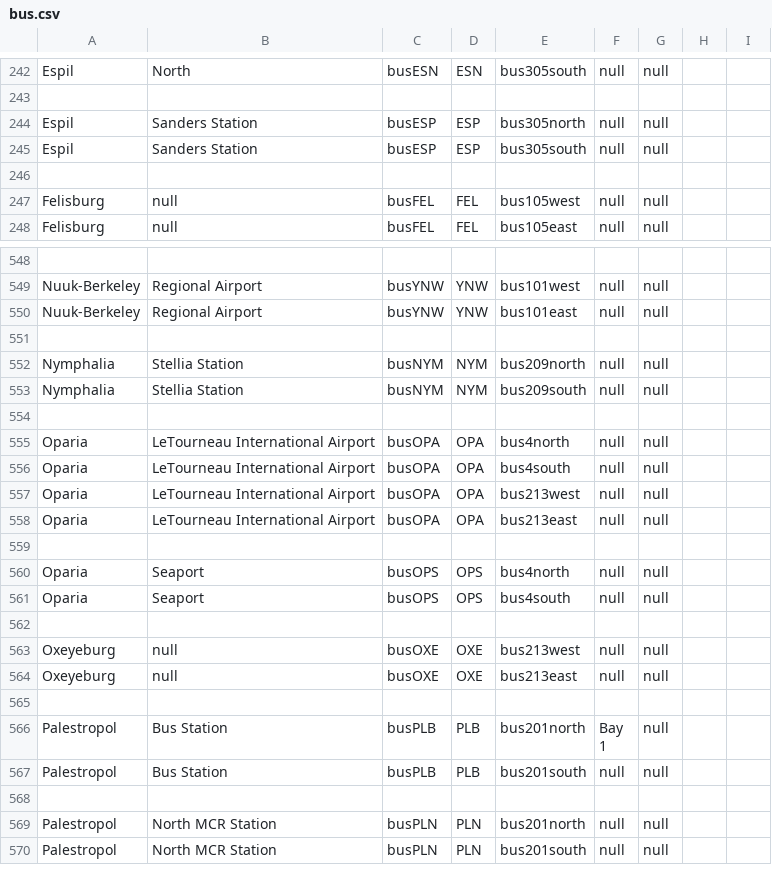
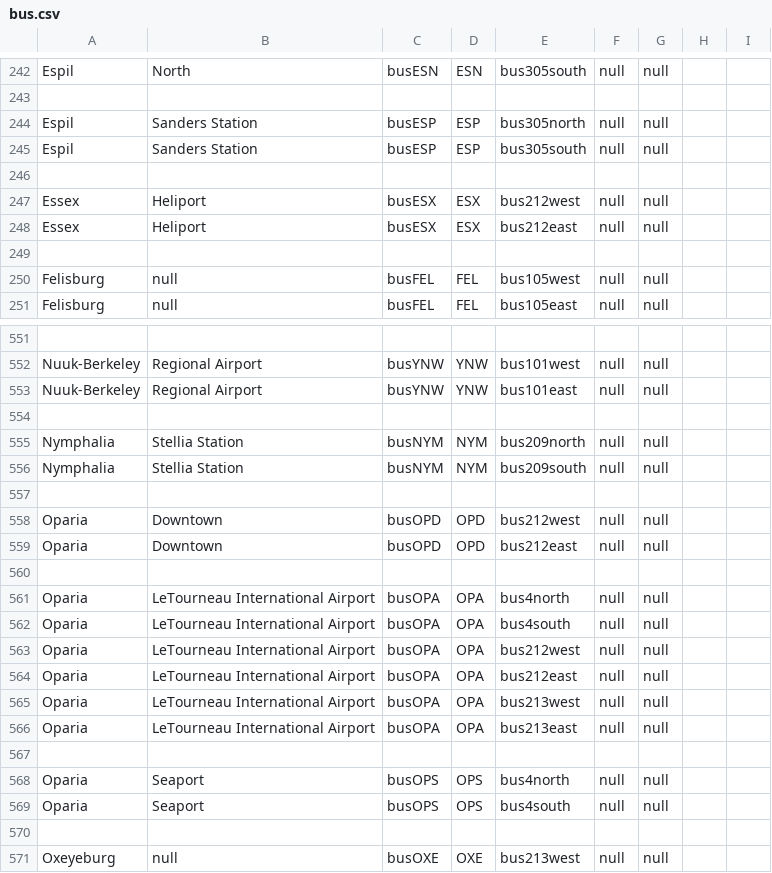
Before and after one commit to KittyCat11231/Feline-Holdings, a CSV file: src/intraroute/data/ui/stops/bus.csv, drawn as a sheet; only a part is shown, gaps mark what is left out; the shorter side is filled out with more unchanged rows.

Commit message:
IntraRoute data update

```diff
--- a/src/intraroute/data/ui/stops/bus.csv
+++ b/src/intraroute/data/ui/stops/bus.csv
@@ -246,2 +246,5 @@ Espil,Sanders Station,busESP,ESP,bus305south,null,null,,
 ,,,,,,,,
+Essex,Heliport,busESX,ESX,bus212west,null,null,,
+Essex,Heliport,busESX,ESX,bus212east,null,null,,
+,,,,,,,,
 Felisburg,null,busFEL,FEL,bus105west,null,null,,
@@ -554,4 +557,9 @@ Nymphalia,Stellia Station,busNYM,NYM,bus209south,null,null,,
 ,,,,,,,,
+Oparia,Downtown,busOPD,OPD,bus212west,null,null,,
+Oparia,Downtown,busOPD,OPD,bus212east,null,null,,
+,,,,,,,,
 Oparia,LeTourneau International Airport,busOPA,OPA,bus4north,null,null,,
 Oparia,LeTourneau International Airport,busOPA,OPA,bus4south,null,null,,
+Oparia,LeTourneau International Airport,busOPA,OPA,bus212west,null,null,,
+Oparia,LeTourneau International Airport,busOPA,OPA,bus212east,null,null,,
 Oparia,LeTourneau International Airport,busOPA,OPA,bus213west,null,null,,
```
Also changed, not shown: src/intraroute/data/pathfinding/bus.csv, src/intraroute/data/pathfinding/rail.csv, 6 other files.
